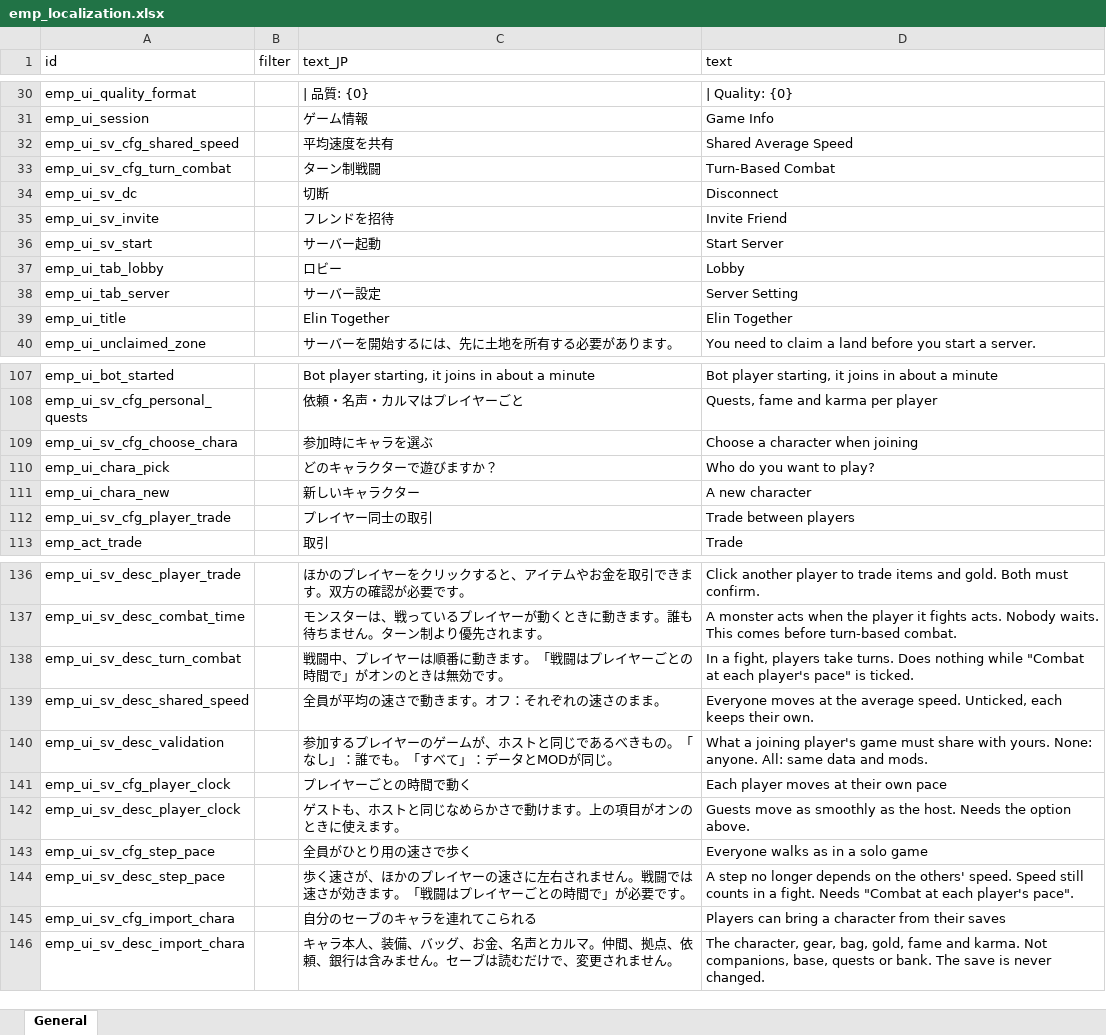
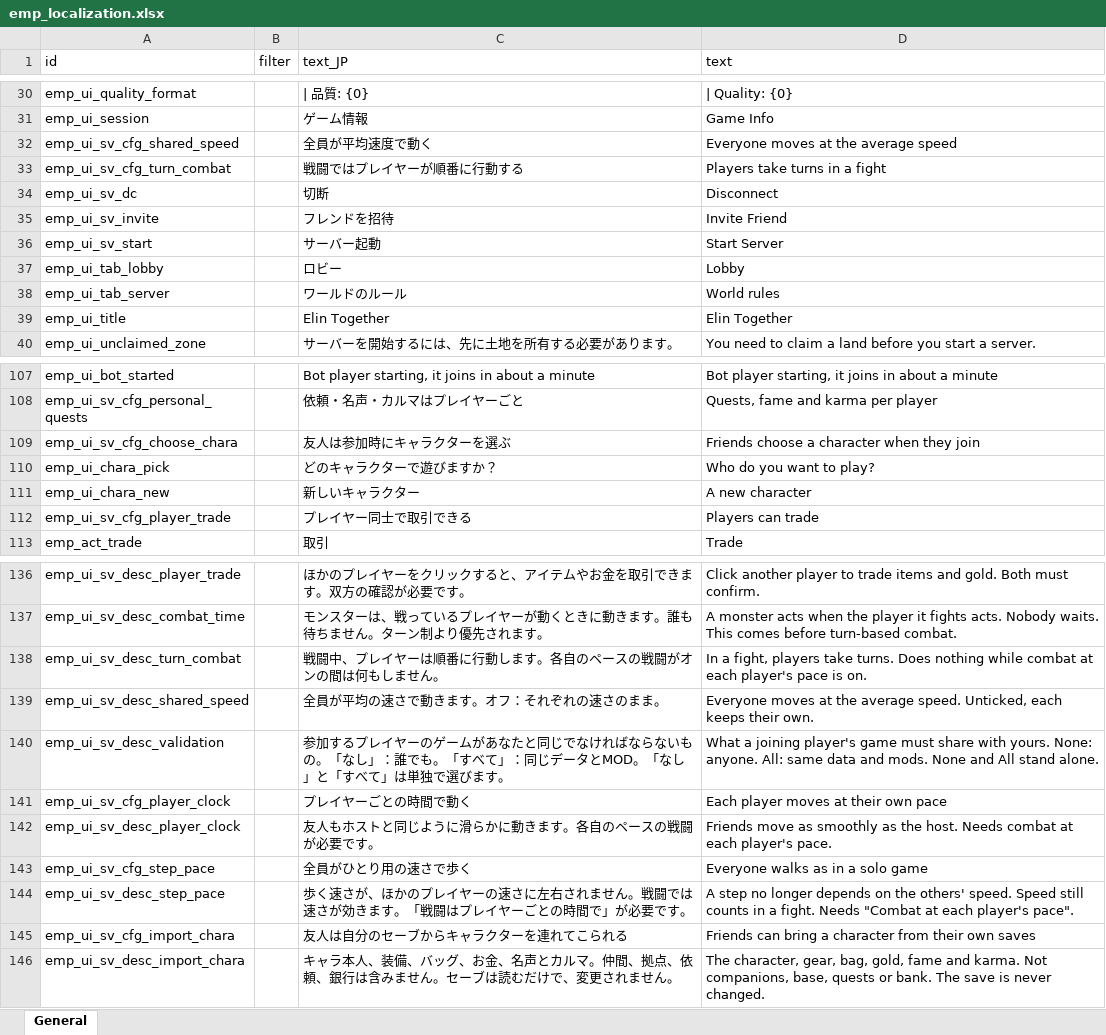
Before and after one commit to devmarcpro/elin-together, an Excel workbook: package/LangMod/EN/emp_localization.xlsx, sheet General, drawn as a sheet; only a part is shown, gaps mark what is left out; values as stored, in another font and other column widths than the file's, no borders; the diff covers the shown part only; the diff names each change by its address in the sheet, - before the commit and + after, or states it on an @@ line.

```diff
--- a/package/LangMod/EN/emp_localization.xlsx (sheet General)
+++ b/package/LangMod/EN/emp_localization.xlsx (sheet General)
-C32 (text_JP): 平均速度を共有
+C32 (text_JP): 全員が平均速度で動く
-D32 (text): Shared Average Speed
+D32 (text): Everyone moves at the average speed
-C33 (text_JP): ターン制戦闘
+C33 (text_JP): 戦闘ではプレイヤーが順番に行動する
-D33 (text): Turn-Based Combat
+D33 (text): Players take turns in a fight
-C38 (text_JP): サーバー設定
+C38 (text_JP): ワールドのルール
-D38 (text): Server Setting
+D38 (text): World rules
-C109 (text_JP): 参加時にキャラを選ぶ
+C109 (text_JP): 友人は参加時にキャラクターを選ぶ
-D109 (text): Choose a character when joining
+D109 (text): Friends choose a character when they join
-C112 (text_JP): プレイヤー同士の取引
+C112 (text_JP): プレイヤー同士で取引できる
-D112 (text): Trade between players
+D112 (text): Players can trade
-C138 (text_JP): 戦闘中、プレイヤーは順番に動きます。「戦闘はプレイヤーごとの時間で」がオンのときは無効です。
+C138 (text_JP): 戦闘中、プレイヤーは順番に行動します。各自のペースの戦闘がオンの間は何もしません。
-D138 (text): …nothing while "Combat at each player's pace" is ticked.
+D138 (text): …nothing while combat at each player's pace is on.
-C140 (text_JP): …ゲームが、ホストと同じであるべきもの。「なし」：誰でも。「すべて」：データとMODが同じ。
+C140 (text_JP): …ゲームがあなたと同じでなければならないもの。「なし」：誰でも。「すべて」：同じデータとMOD。「なし」と「すべて」は単独で選びます。
-D140 (text): …and mods.
+D140 (text): …and mods. None and All stand alone.
-C142 (text_JP): ゲストも、ホストと同じなめらかさで動けます。上の項目がオンのときに使えます。
+C142 (text_JP): 友人もホストと同じように滑らかに動きます。各自のペースの戦闘が必要です。
-D142 (text): Guests move as smoothly as the host. Needs the option above.
+D142 (text): Friends move as smoothly as the host. Needs combat at each player's pace.
-C145 (text_JP): 自分のセーブのキャラを連れてこられる
+C145 (text_JP): 友人は自分のセーブからキャラクターを連れてこられる
-D145 (text): Players can bring a character from their saves
+D145 (text): Friends can bring a character from their own saves
```
Also changed, not shown: 46 added rows and 14 edited cells elsewhere in this sheet, 2 other files.
